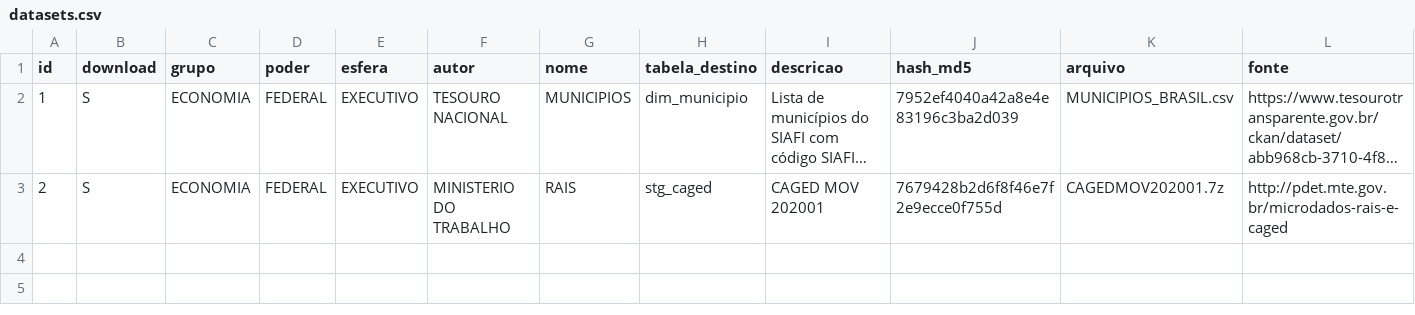
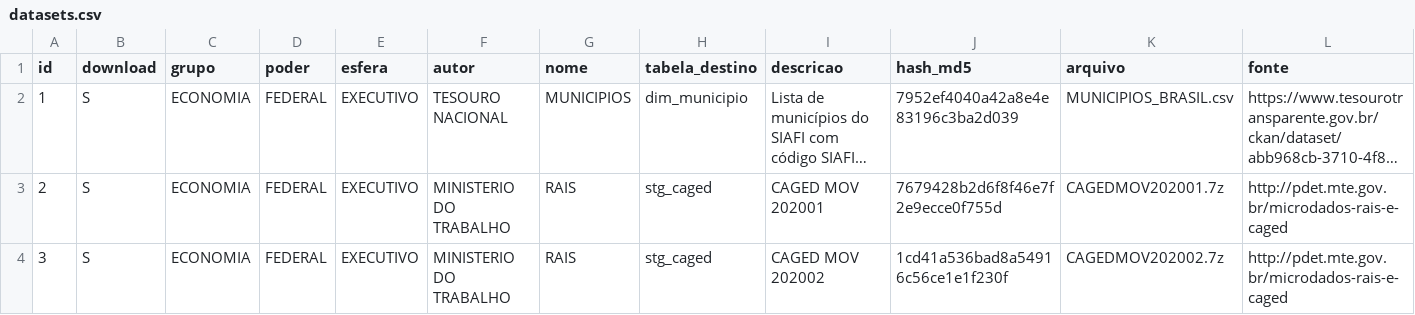
Before and after one commit to andrespp/dw-br, a CSV file: datasets.csv, drawn as a sheet; only a part is shown; long unchanged cells end in …; rows hold the shown columns only; the diff names each change by its address in the sheet, - before the commit and + after, or states it on an @@ line.

Commit message:
update: add 202002 caged dataset

```diff
--- a/datasets.csv
+++ b/datasets.csv
+row 4: 3 | S | ECONOMIA | FEDERAL | EXECUTIVO | MINISTERIO DO TRABALHO | RAIS | stg_caged | CAGED MOV 202002 | 1cd41a536bad8a54916c56ce1e1f230f | CAGEDMOV202002.7z | http://pdet.mte.gov.br/microdados-rais-e-caged
```
Also changed, not shown: 1 other file.
